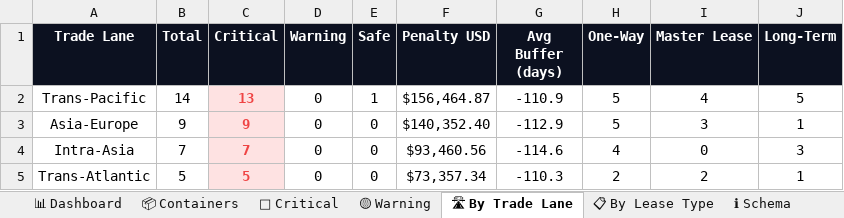
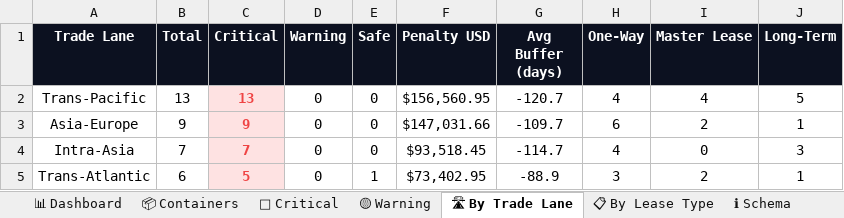
Before and after one commit to rahulmistry18/-Reposea_container_optimizer, an Excel workbook: data/exports/reposea_report.xlsx, sheet 🛣 By Trade Lane, drawn as a sheet; values as stored, in another font and other column widths than the file's, no borders; charts and pictures not drawn; the diff names each change by its address in the sheet, - before the commit and + after, or states it on an @@ line.

```diff
--- a/data/exports/reposea_report.xlsx (sheet 🛣 By Trade Lane)
+++ b/data/exports/reposea_report.xlsx (sheet 🛣 By Trade Lane)
-B2 (Total): 14
+B2 (Total): 13
-E2 (Safe): 1
+E2 (Safe): 0
-F2 (Penalty USD): $156,464.87
+F2 (Penalty USD): $156,560.95
-G2 (Avg Buffer (days)): -110.9
+G2 (Avg Buffer (days)): -120.7
-H2 (One-Way): 5
+H2 (One-Way): 4
-F3 (Penalty USD): $140,352.40
+F3 (Penalty USD): $147,031.66
-G3 (Avg Buffer (days)): -112.9
+G3 (Avg Buffer (days)): -109.7
-H3 (One-Way): 5
+H3 (One-Way): 6
-I3 (Master Lease): 3
+I3 (Master Lease): 2
-F4 (Penalty USD): $93,460.56
+F4 (Penalty USD): $93,518.45
-G4 (Avg Buffer (days)): -114.6
+G4 (Avg Buffer (days)): -114.7
-B5 (Total): 5
+B5 (Total): 6
-E5 (Safe): 0
+E5 (Safe): 1
-F5 (Penalty USD): $73,357.34
+F5 (Penalty USD): $73,402.95
-G5 (Avg Buffer (days)): -110.3
+G5 (Avg Buffer (days)): -88.9
-H5 (One-Way): 2
+H5 (One-Way): 3
```
Also changed, not shown: sheet 📦 Containers, sheet 🔴 Critical, sheet 📊 Dashboard, sheet 📋 By Lease Type, 7 other files.
